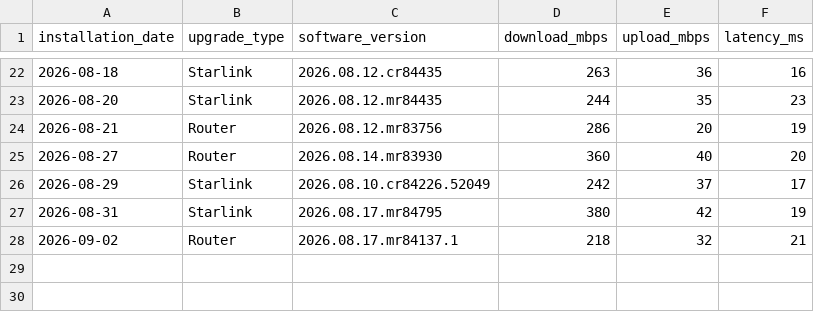
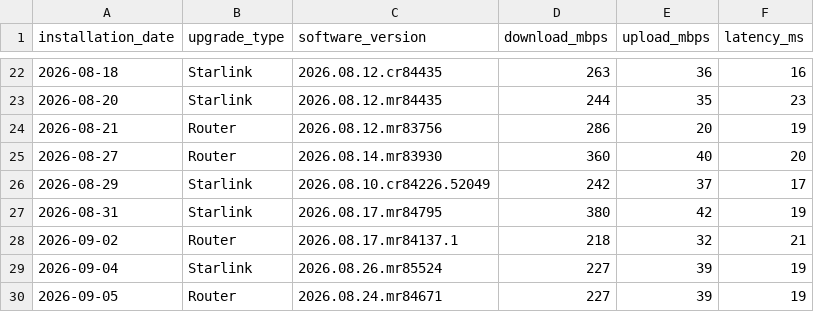
Before and after one commit to jackalgitdev/skynet-telemetry, a CSV file: data/firmware-tests.csv, drawn as a sheet; only a part is shown, gaps mark what is left out.

Commit message:
Add 4–5 September 2026 firmware updates
Adds two firmware updates installed while regular telemetry collection was paused.  Firmware updates: - Starlink: 2026.08.26.mr85524   - Installed approximately 4 September 2026 - Router: 2026.08.24.mr84671   - Installed approximately 5 September 2026  Catch-up verification result: - Download: 227 Mbps - Upload: 39 Mbps - Latency: 19 ms  A single verification speed test was completed after both firmware updates had already been installed, so the same current-state result is associated with both firmware entries for continuity.  Performance was healthy across all three metrics and no investigation thresholds were triggered.

```diff
--- a/data/firmware-tests.csv
+++ b/data/firmware-tests.csv
@@ -28 +28,3 @@ installation_date,upgrade_type,software_version,download_mbps,upload_mbps,latenc
 2026-09-02,Router,2026.08.17.mr84137.1,218,32,21
+2026-09-04,Starlink,2026.08.26.mr85524,227,39,19
+2026-09-05,Router,2026.08.24.mr84671,227,39,19
```
